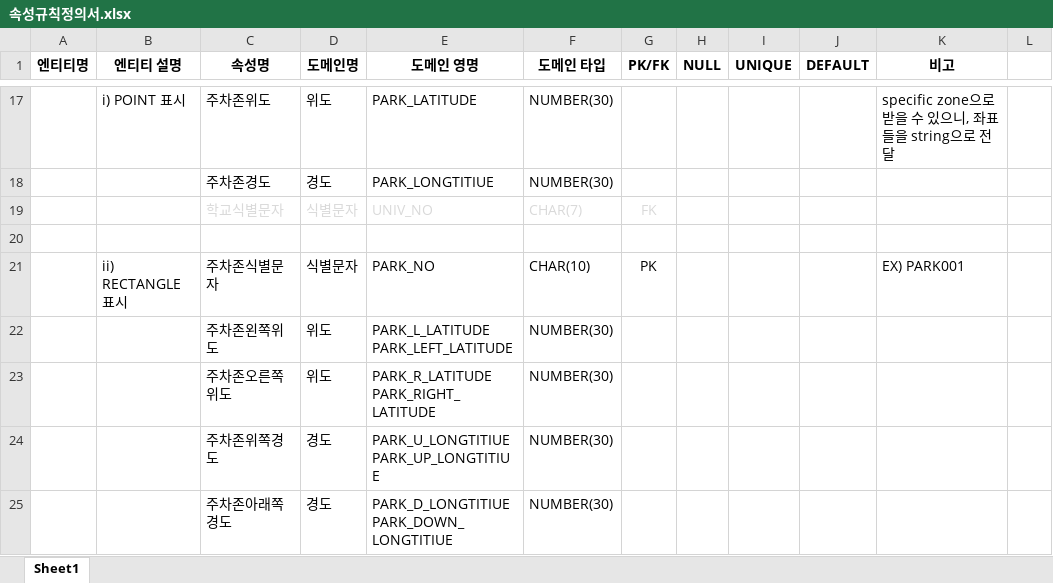
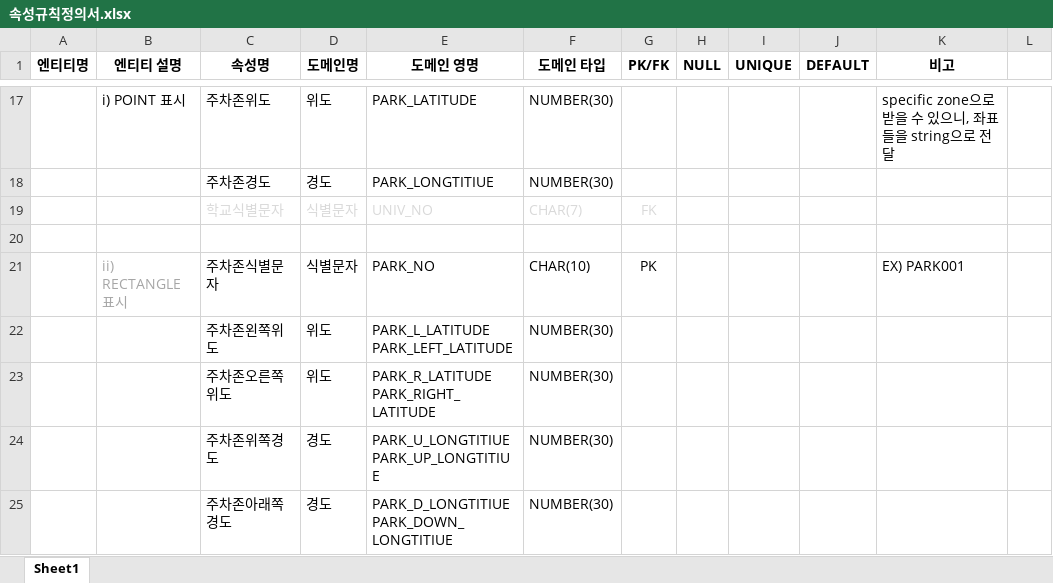
Before and after one commit to sajo-2021/ParKick, an Excel workbook: 속성규칙정의서.xlsx, sheet Sheet1, drawn as a sheet; only a part is shown, gaps mark what is left out; values as stored, in another font and other column widths than the file's, no borders; the diff names each change by its address in the sheet, - before the commit and + after, or states it on an @@ line.

Commit message:
20211013 update everthing

```diff
--- a/속성규칙정의서.xlsx (sheet Sheet1)
+++ b/속성규칙정의서.xlsx (sheet Sheet1)
-B21 text colour: black
+B21 text colour: #A6A6A6
```
